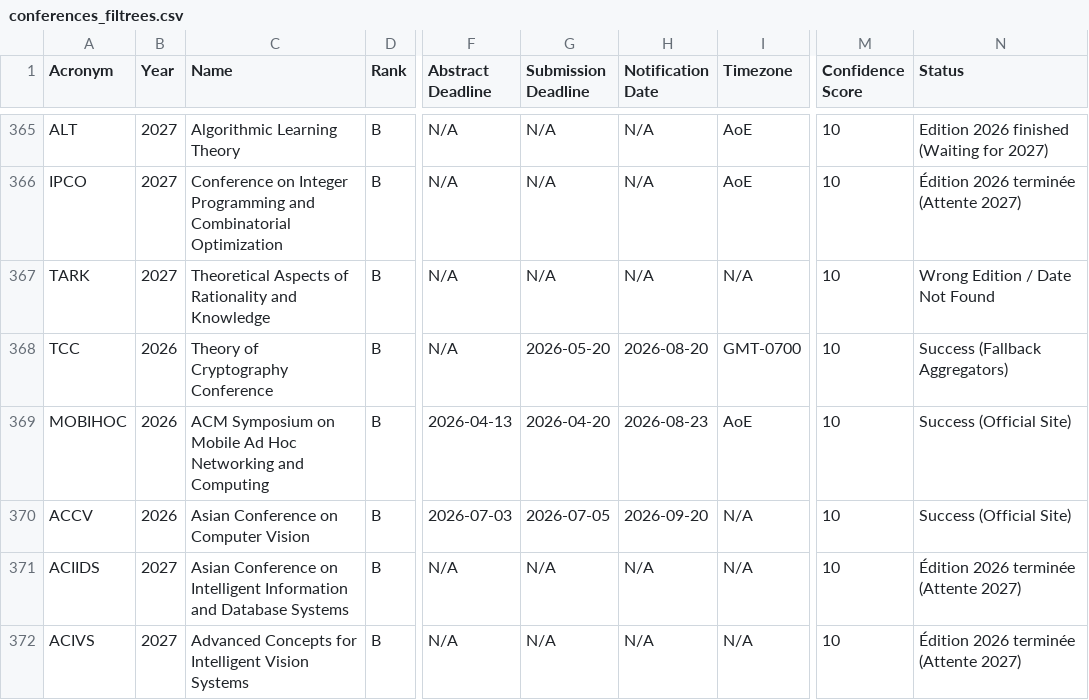
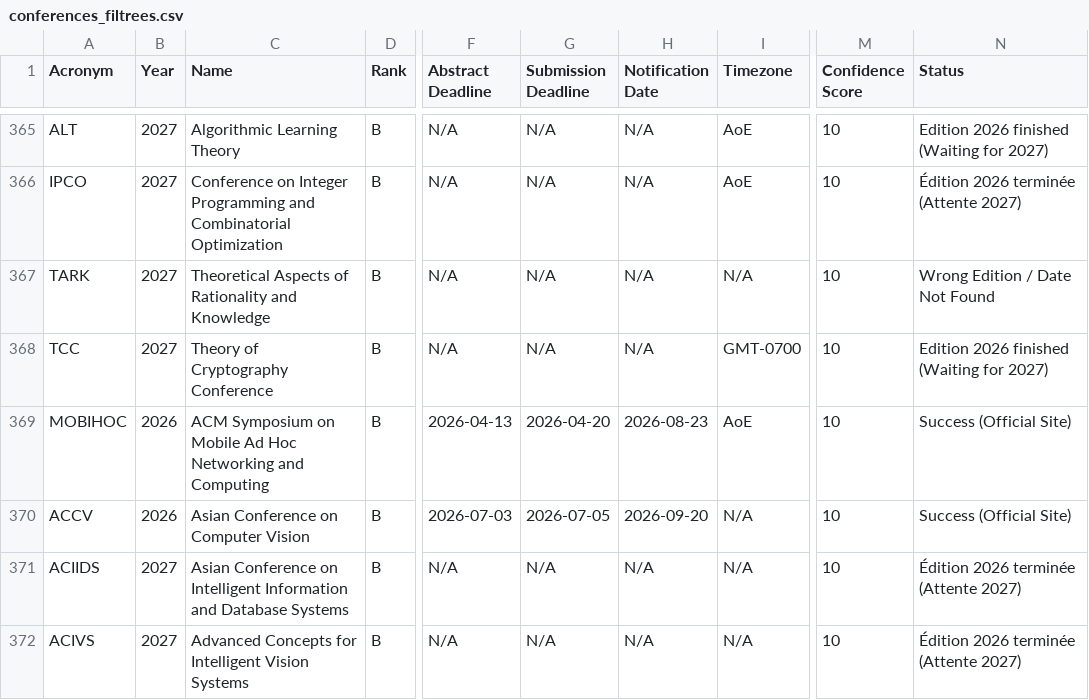
Before and after one commit to JohanPy/ICORESearch, a CSV file: conferences_filtrees.csv, drawn as a sheet; only a part is shown, gaps mark what is left out; the diff covers the shown part only; the diff names each change by its address in the sheet, - before the commit and + after, or states it on an @@ line.

```diff
--- a/conferences_filtrees.csv
+++ b/conferences_filtrees.csv
-B368 (Year): 2026
+B368 (Year): 2027
-G368 (Submission Deadline): 2026-05-20
+G368 (Submission Deadline): N/A
-H368 (Notification Date): 2026-08-20
+H368 (Notification Date): N/A
-N368 (Status): Success (Fallback Aggregators)
+N368 (Status): Edition 2026 finished (Waiting for 2027)
```
Also changed, not shown: 84 edited cells elsewhere in this file, 1 other file.
